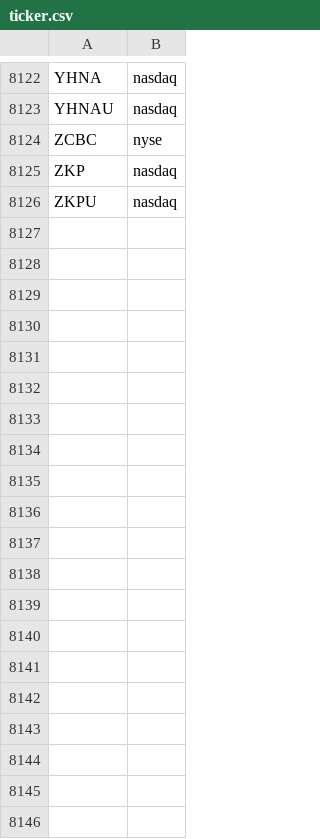
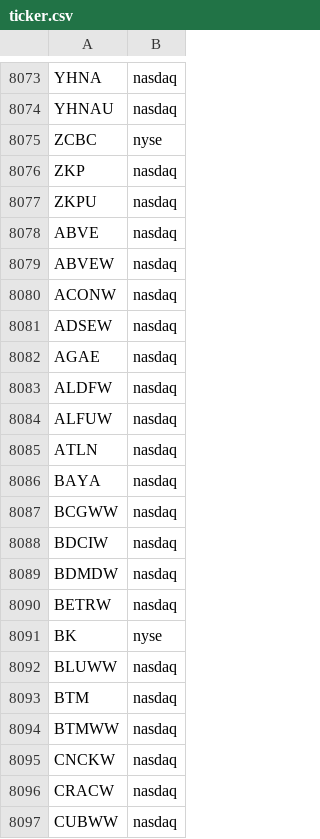
Before and after one commit to marcdumon/investalyze, a CSV file: data/yahoo/raw/ticker.csv, drawn as a sheet; only a part is shown, gaps mark what is left out; the diff covers the shown part only.

Commit message:
chore(data): refresh yahoo ticker universe snapshot

```diff
--- a/data/yahoo/raw/ticker.csv
+++ b/data/yahoo/raw/ticker.csv
@@ -8126 +8077,21 @@ ZKP,nasdaq
 ZKPU,nasdaq
+ABVE,nasdaq
+ABVEW,nasdaq
+ACONW,nasdaq
+ADSEW,nasdaq
+AGAE,nasdaq
+ALDFW,nasdaq
+ALFUW,nasdaq
+ATLN,nasdaq
+BAYA,nasdaq
+BCGWW,nasdaq
+BDCIW,nasdaq
+BDMDW,nasdaq
+BETRW,nasdaq
+BK,nyse
+BLUWW,nasdaq
+BTM,nasdaq
+BTMWW,nasdaq
+CNCKW,nasdaq
+CRACW,nasdaq
+CUBWW,nasdaq
```
Also changed, not shown: 54 added rows, 5 removed rows and 35 moved rows elsewhere in this file.
